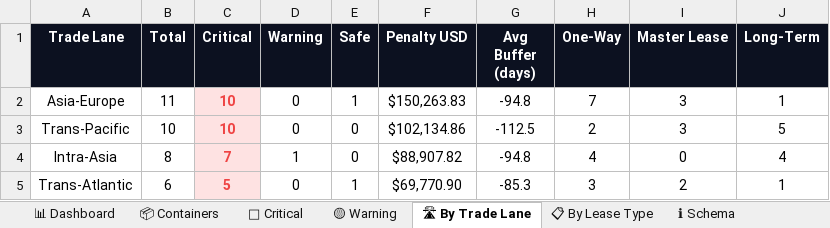
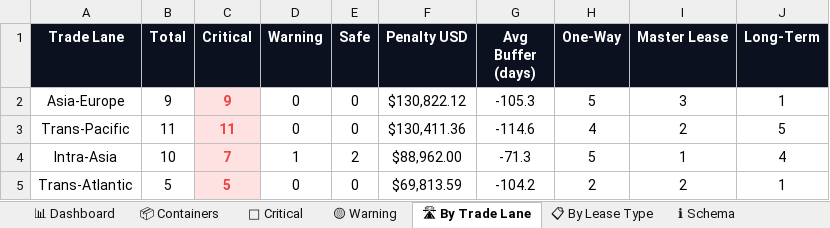
Before and after one commit to rahulmistry18/-Reposea_container_optimizer, an Excel workbook: data/exports/reposea_report.xlsx, sheet 🛣 By Trade Lane, drawn as a sheet; values as stored, in another font and other column widths than the file's, no borders; charts and pictures not drawn; the diff names each change by its address in the sheet, - before the commit and + after, or states it on an @@ line.

```diff
--- a/data/exports/reposea_report.xlsx (sheet 🛣 By Trade Lane)
+++ b/data/exports/reposea_report.xlsx (sheet 🛣 By Trade Lane)
-B2 (Total): 11
+B2 (Total): 9
-C2 (Critical): 10
+C2 (Critical): 9
-E2 (Safe): 1
+E2 (Safe): 0
-F2 (Penalty USD): $150,263.83
+F2 (Penalty USD): $130,822.12
-G2 (Avg Buffer (days)): -94.8
+G2 (Avg Buffer (days)): -105.3
-H2 (One-Way): 7
+H2 (One-Way): 5
-B3 (Total): 10
+B3 (Total): 11
-C3 (Critical): 10
+C3 (Critical): 11
-F3 (Penalty USD): $102,134.86
+F3 (Penalty USD): $130,411.36
-G3 (Avg Buffer (days)): -112.5
+G3 (Avg Buffer (days)): -114.6
-H3 (One-Way): 2
+H3 (One-Way): 4
-I3 (Master Lease): 3
+I3 (Master Lease): 2
-B4 (Total): 8
+B4 (Total): 10
-E4 (Safe): 0
+E4 (Safe): 2
-F4 (Penalty USD): $88,907.82
+F4 (Penalty USD): $88,962.00
-G4 (Avg Buffer (days)): -94.8
+G4 (Avg Buffer (days)): -71.3
-H4 (One-Way): 4
+H4 (One-Way): 5
-I4 (Master Lease): 0
+I4 (Master Lease): 1
-B5 (Total): 6
+B5 (Total): 5
-E5 (Safe): 1
+E5 (Safe): 0
-F5 (Penalty USD): $69,770.90
+F5 (Penalty USD): $69,813.59
-G5 (Avg Buffer (days)): -85.3
+G5 (Avg Buffer (days)): -104.2
-H5 (One-Way): 3
+H5 (One-Way): 2
```
Also changed, not shown: sheet 📦 Containers, sheet 🔴 Critical, sheet 🟡 Warning, sheet 📊 Dashboard, sheet 📋 By Lease Type, 7 other files.
